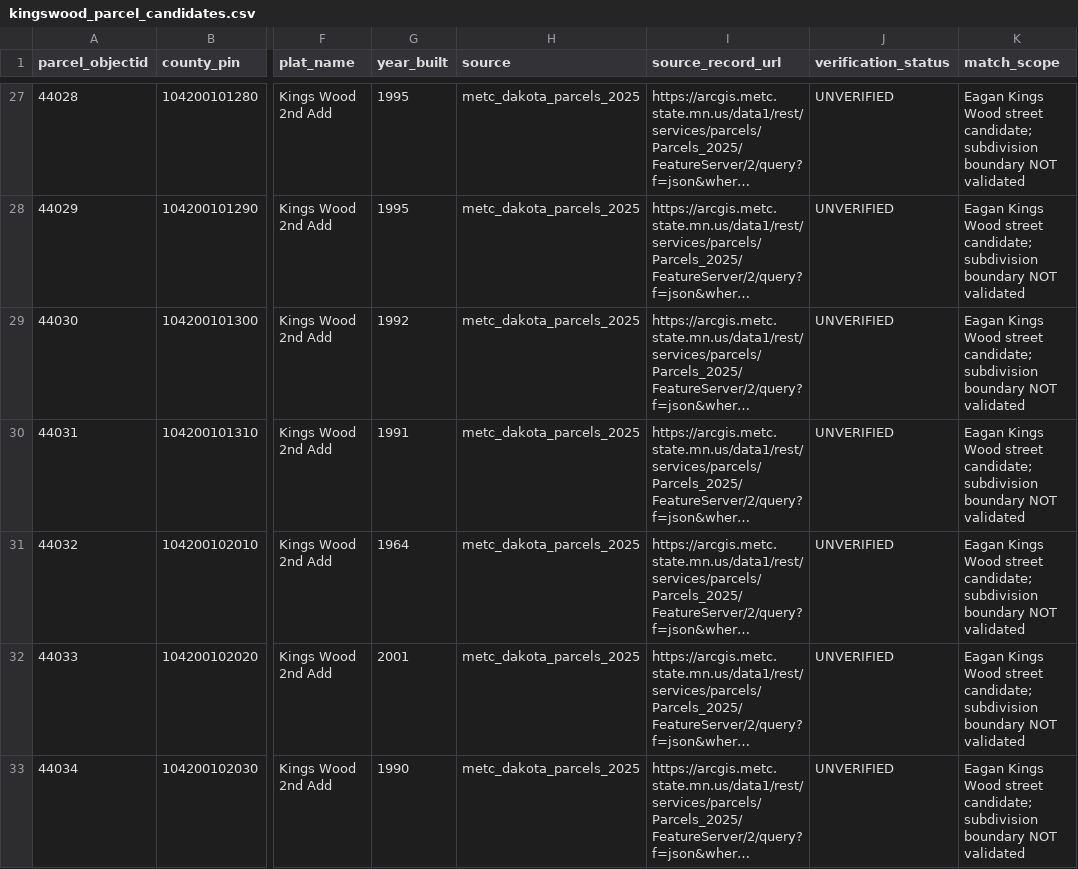
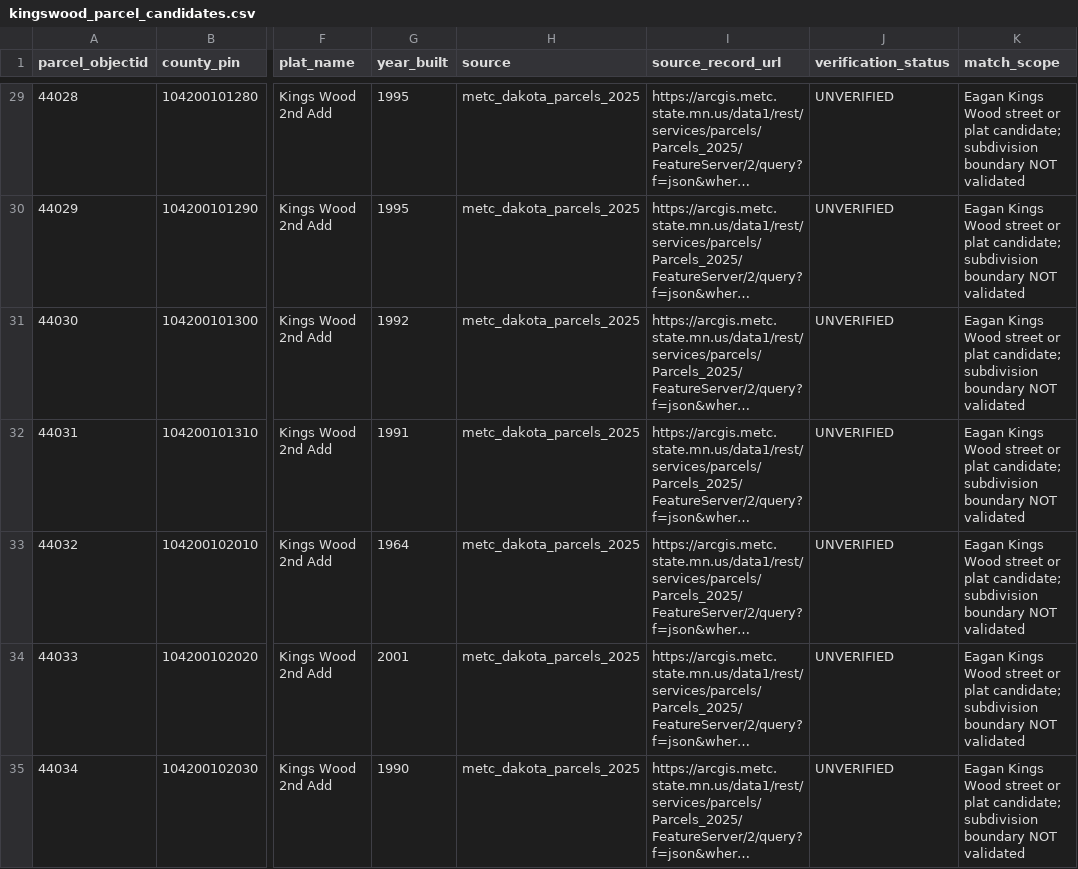
Before and after one commit to zaccboi8484/aero1, a CSV file: evidence/data/kingswood_parcel_candidates.csv, drawn as a sheet; only a part is shown, gaps mark what is left out; long unchanged cells end in …; addresses are those after the commit; the diff covers the shown part only; the diff names each change by its address in the sheet, - before the commit and + after, or states it on an @@ line.

```diff
--- a/evidence/data/kingswood_parcel_candidates.csv
+++ b/evidence/data/kingswood_parcel_candidates.csv
-K29:K35 (match_scope): …Wood street candidate; subdivision…
+K29:K35 (match_scope): …Wood street or plat candidate; subdivision…
```
Also changed, not shown: 6 added rows and 47 edited cells elsewhere in this file, 1 other file.
